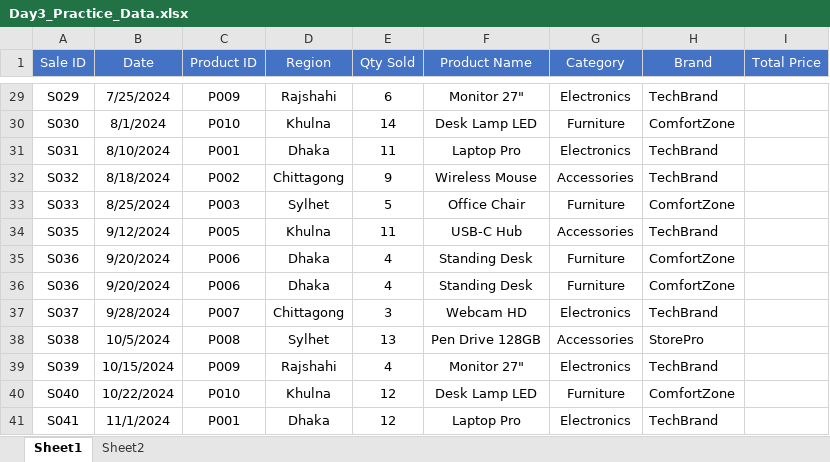
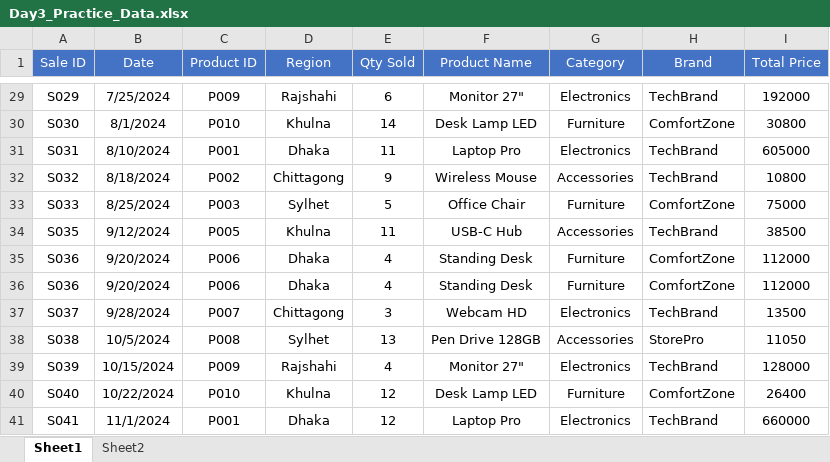
Before and after one commit to dhrubobd/data-analytics-practice, an Excel workbook: Day 3/Day3_Practice_Data.xlsx, sheet Sheet1, drawn as a sheet; only a part is shown, gaps mark what is left out; values as stored, in another font and other column widths than the file's, no borders; the diff covers the shown part only; the diff names each change by its address in the sheet, - before the commit and + after, or states it on an @@ line.

Commit message:
Product Price is fetched according to Product ID from Sheet2  using xlookup formula

```diff
--- a/Day 3/Day3_Practice_Data.xlsx (sheet Sheet1)
+++ b/Day 3/Day3_Practice_Data.xlsx (sheet Sheet1)
-I29 (Total Price): (empty)
+I29 (Total Price): 192000
-I30 (Total Price): (empty)
+I30 (Total Price): 30800
-I31 (Total Price): (empty)
+I31 (Total Price): 605000
-I32 (Total Price): (empty)
+I32 (Total Price): 10800
-I33 (Total Price): (empty)
+I33 (Total Price): 75000
-I34 (Total Price): (empty)
+I34 (Total Price): 38500
-I35:I36 (Total Price): (empty)
+I35:I36 (Total Price): 112000
-I37 (Total Price): (empty)
+I37 (Total Price): 13500
-I38 (Total Price): (empty)
+I38 (Total Price): 11050
-I39 (Total Price): (empty)
+I39 (Total Price): 128000
-I40 (Total Price): (empty)
+I40 (Total Price): 26400
-I41 (Total Price): (empty)
+I41 (Total Price): 660000
```
Also changed, not shown: 27 edited cells elsewhere in this sheet.
